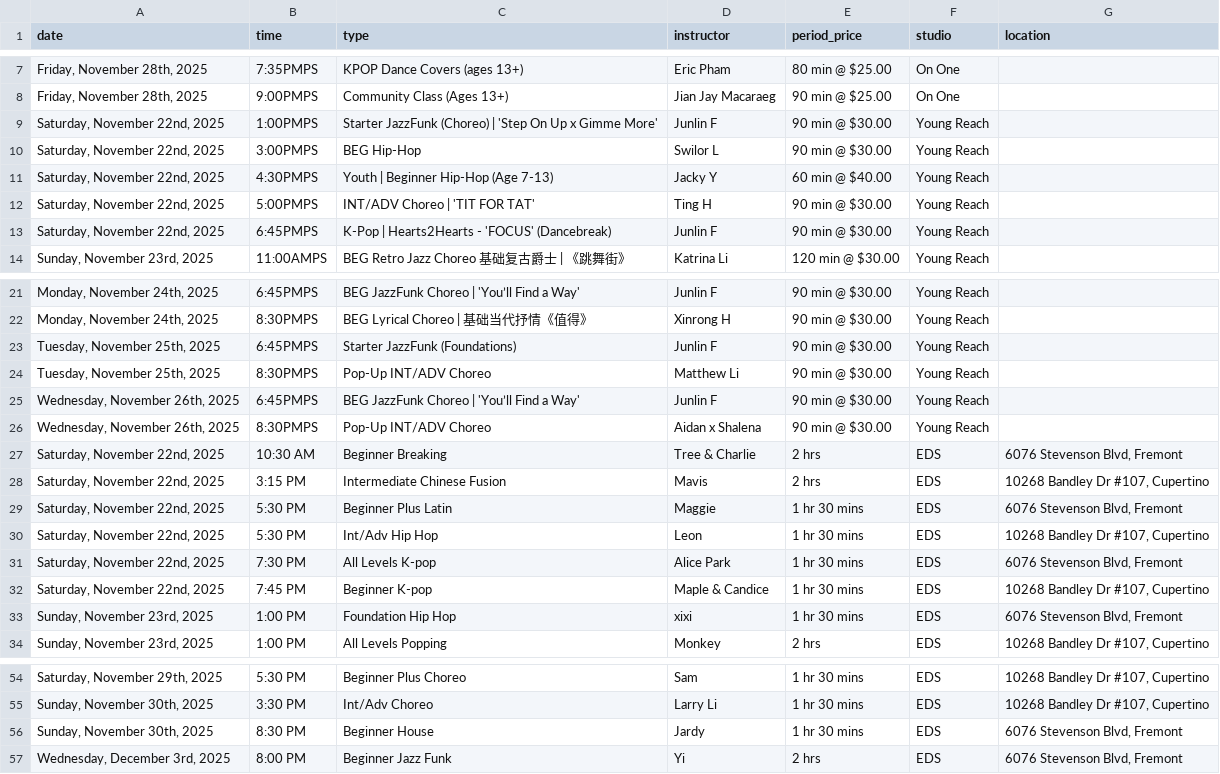
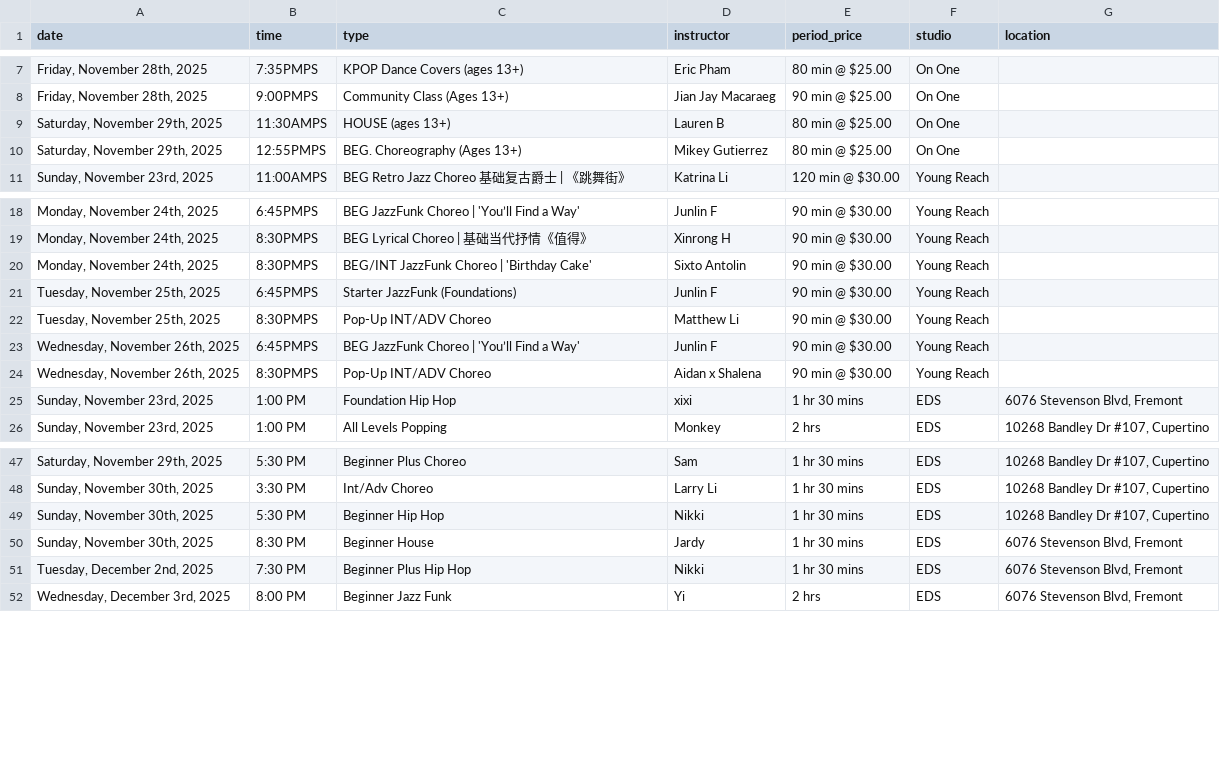
Before and after one commit to Nucleus2014/Dancing-Classes-in-Bay-Area, a CSV file: data/classes.csv, drawn as a sheet; only a part is shown, gaps mark what is left out; the diff covers the shown part only.

Commit message:
data: update classes.csv

```diff
--- a/data/classes.csv
+++ b/data/classes.csv
@@ -8,7 +8,4 @@ date,time,type,instructor,period_price,studio,location
 "Friday, November 28th, 2025",9:00PMPS,Community Class (Ages 13+),Jian Jay Macaraeg,90 min @ $25.00,On One,
-"Saturday, November 22nd, 2025",1:00PMPS,Starter JazzFunk (Choreo) | 'Step On Up x Gimme More',Junlin F,90 min @ $30.00,Young Reach,
-"Saturday, November 22nd, 2025",3:00PMPS,BEG Hip-Hop,Swilor L,90 min @ $30.00,Young Reach,
-"Saturday, November 22nd, 2025",4:30PMPS,Youth | Beginner Hip-Hop (Age 7-13),Jacky Y,60 min @ $40.00,Young Reach,
-"Saturday, November 22nd, 2025",5:00PMPS,INT/ADV Choreo | 'TIT FOR TAT',Ting H,90 min @ $30.00,Young Reach,
-"Saturday, November 22nd, 2025",6:45PMPS,K-Pop | Hearts2Hearts - 'FOCUS' (Dancebreak),Junlin F,90 min @ $30.00,Young Reach,
+"Saturday, November 29th, 2025",11:30AMPS,HOUSE (ages 13+),Lauren B,80 min @ $25.00,On One,
+"Saturday, November 29th, 2025",12:55PMPS,BEG. Choreography (Ages 13+),Mikey Gutierrez,80 min @ $25.00,On One,
 "Sunday, November 23rd, 2025",11:00AMPS,BEG Retro Jazz Choreo 基础复古爵士 | 《跳舞街》,Katrina Li,120 min @ $30.00,Young Reach,
@@ -22,2 +19,3 @@ date,time,type,instructor,period_price,studio,location
 "Monday, November 24th, 2025",8:30PMPS,BEG Lyrical Choreo | 基础当代抒情《值得》,Xinrong H,90 min @ $30.00,Young Reach,
+"Monday, November 24th, 2025",8:30PMPS,BEG/INT JazzFunk Choreo | 'Birthday Cake',Sixto Antolin,90 min @ $30.00,Young Reach,
 "Tuesday, November 25th, 2025",6:45PMPS,Starter JazzFunk (Foundations),Junlin F,90 min @ $30.00,Young Reach,
@@ -26,8 +24,2 @@ date,time,type,instructor,period_price,studio,location
 "Wednesday, November 26th, 2025",8:30PMPS,Pop-Up INT/ADV Choreo,Aidan x Shalena,90 min @ $30.00,Young Reach,
-"Saturday, November 22nd, 2025",10:30 AM,Beginner Breaking,Tree & Charlie,2 hrs,EDS,"6076 Stevenson Blvd, Fremont"
-"Saturday, November 22nd, 2025",3:15 PM,Intermediate Chinese Fusion,Mavis,2 hrs,EDS,"10268 Bandley Dr #107, Cupertino"
-"Saturday, November 22nd, 2025",5:30 PM,Beginner Plus Latin,Maggie,1 hr 30 mins,EDS,"6076 Stevenson Blvd, Fremont"
-"Saturday, November 22nd, 2025",5:30 PM,Int/Adv Hip Hop,Leon,1 hr 30 mins,EDS,"10268 Bandley Dr #107, Cupertino"
-"Saturday, November 22nd, 2025",7:30 PM,All Levels K-pop,Alice Park,1 hr 30 mins,EDS,"6076 Stevenson Blvd, Fremont"
-"Saturday, November 22nd, 2025",7:45 PM,Beginner K-pop,Maple & Candice,1 hr 30 mins,EDS,"10268 Bandley Dr #107, Cupertino"
 "Sunday, November 23rd, 2025",1:00 PM,Foundation Hip Hop,xixi,1 hr 30 mins,EDS,"6076 Stevenson Blvd, Fremont"
@@ -55,3 +48,5 @@ date,time,type,instructor,period_price,studio,location
 "Sunday, November 30th, 2025",3:30 PM,Int/Adv Choreo,Larry Li,1 hr 30 mins,EDS,"10268 Bandley Dr #107, Cupertino"
+"Sunday, November 30th, 2025",5:30 PM,Beginner Hip Hop,Nikki,1 hr 30 mins,EDS,"10268 Bandley Dr #107, Cupertino"
 "Sunday, November 30th, 2025",8:30 PM,Beginner House,Jardy,1 hr 30 mins,EDS,"6076 Stevenson Blvd, Fremont"
+"Tuesday, December 2nd, 2025",7:30 PM,Beginner Plus Hip Hop,Nikki,1 hr 30 mins,EDS,"6076 Stevenson Blvd, Fremont"
 "Wednesday, December 3rd, 2025",8:00 PM,Beginner Jazz Funk,Yi,2 hrs,EDS,"6076 Stevenson Blvd, Fremont"
```
Also changed, not shown: 1 added row and 1 edited cell elsewhere in this file.
